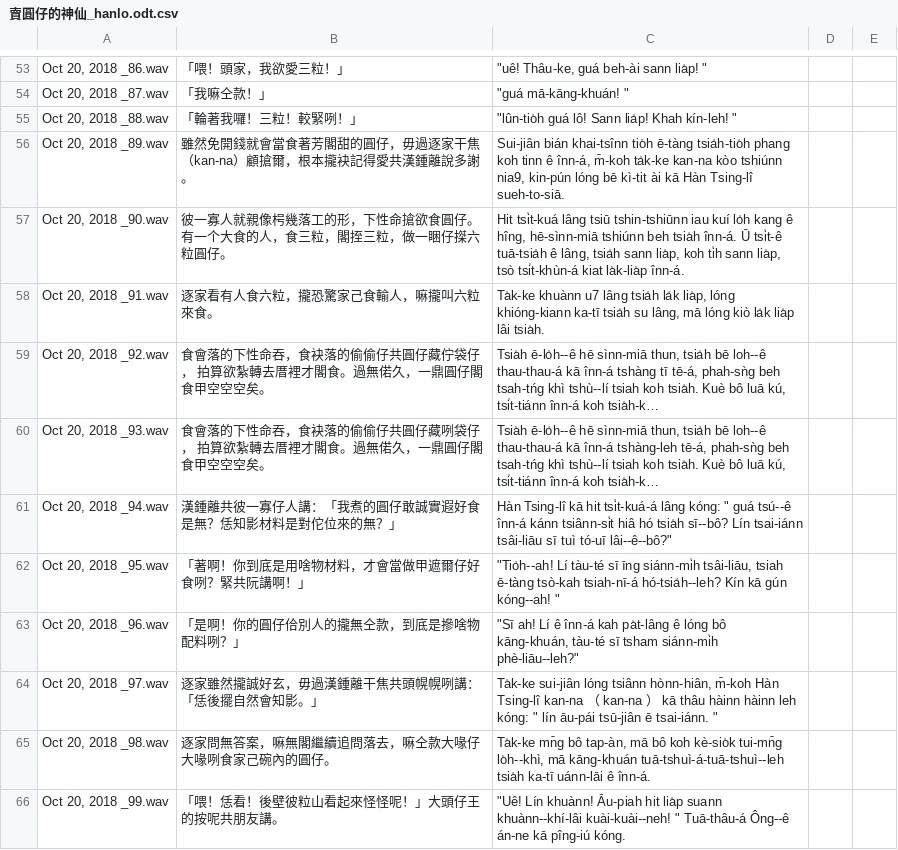
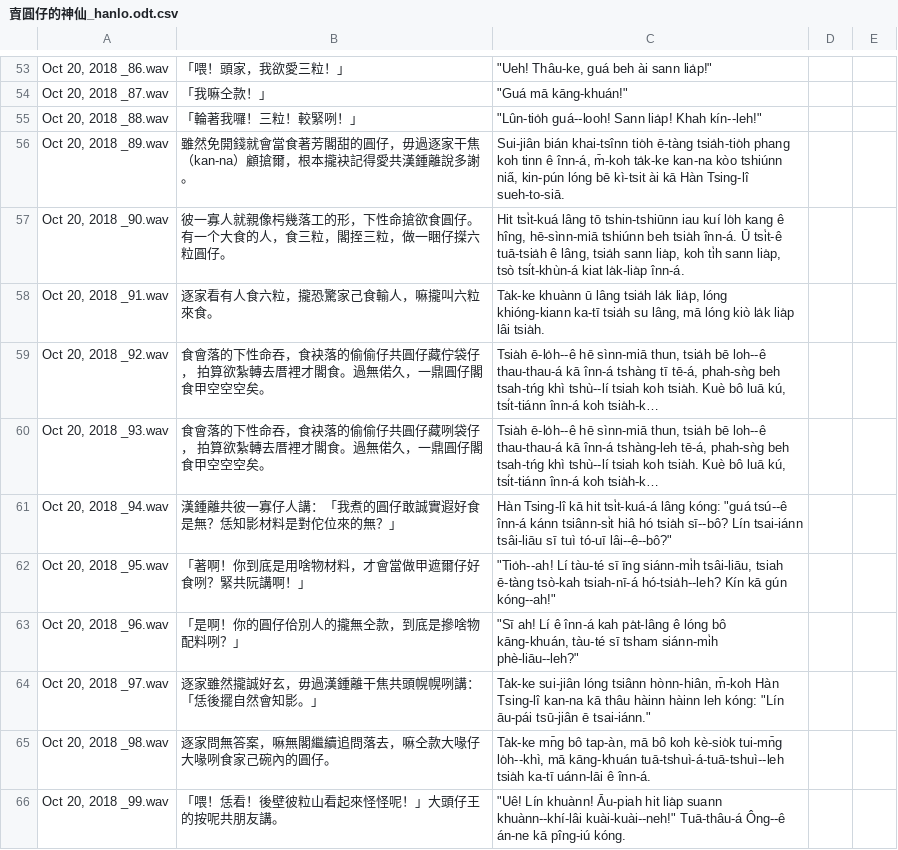
Before and after one commit to i3thuan5/SuiSiann-KauTui, a CSV file: csv/賣圓仔的神仙_hanlo.odt.csv, drawn as a sheet; only a part is shown, gaps mark what is left out; long unchanged cells end in …; the diff covers the shown part only; the diff names each change by its address in the sheet, - before the commit and + after, or states it on an @@ line.

```diff
--- a/csv/賣圓仔的神仙_hanlo.odt.csv
+++ b/csv/賣圓仔的神仙_hanlo.odt.csv
-C53: "uê! Thâu-ke, guá beh-ài sann lia̍p! "
+C53: "Ueh! Thâu-ke, guá beh ài sann lia̍p!"
-C54: "guá mā-kāng-khuán! "
+C54: "Guá mā kāng-khuán!"
-C55: "lûn-tio̍h guá lô! Sann lia̍p! Khah kín-leh! "
+C55: "Lûn-tio̍h guá--looh! Sann lia̍p! Khah kín--leh!"
-C56: …kòo tshiúnn nia9, kin-pún lóng bē kì-tit ài kā…
+C56: …kòo tshiúnn nia̋, kin-pún lóng bē kì-tsit ài kā…
-C57: …tsi̍t-kuá lâng tsiū tshin-tshiūnn iau…
+C57: …tsi̍t-kuá lâng tō tshin-tshiūnn iau…
-C58: Ta̍k-ke khuànn u7 lâng tsia̍h…
+C58: Ta̍k-ke khuànn ū lâng tsia̍h…
-C61: …lâng kóng: " guá tsú--ê înn-á…
+C61: …lâng kóng: "guá tsú--ê înn-á…
-C62: …kā gún kóng--ah! "
+C62: …kā gún kóng--ah!"
-C64: …Tsing-lî kan-na （ kan-na ） kā thâu hàinn hàinn leh kóng: " lín āu-pái tsū-jiân ē tsai-iánn. "
+C64: …Tsing-lî kan-na kā thâu hàinn hàinn leh kóng: "Lín āu-pái tsū-jiân ē tsai-iánn."
-C66: …suann khuànn--khí-lâi kuài-kuài--neh! " Tuā-thâu-á Ông--ê…
+C66: …suann khuànn--khí-lâi kuài-kuài--neh!" Tuā-thâu-á Ông--ê…
```
Also changed, not shown: 54 edited cells elsewhere in this file.
